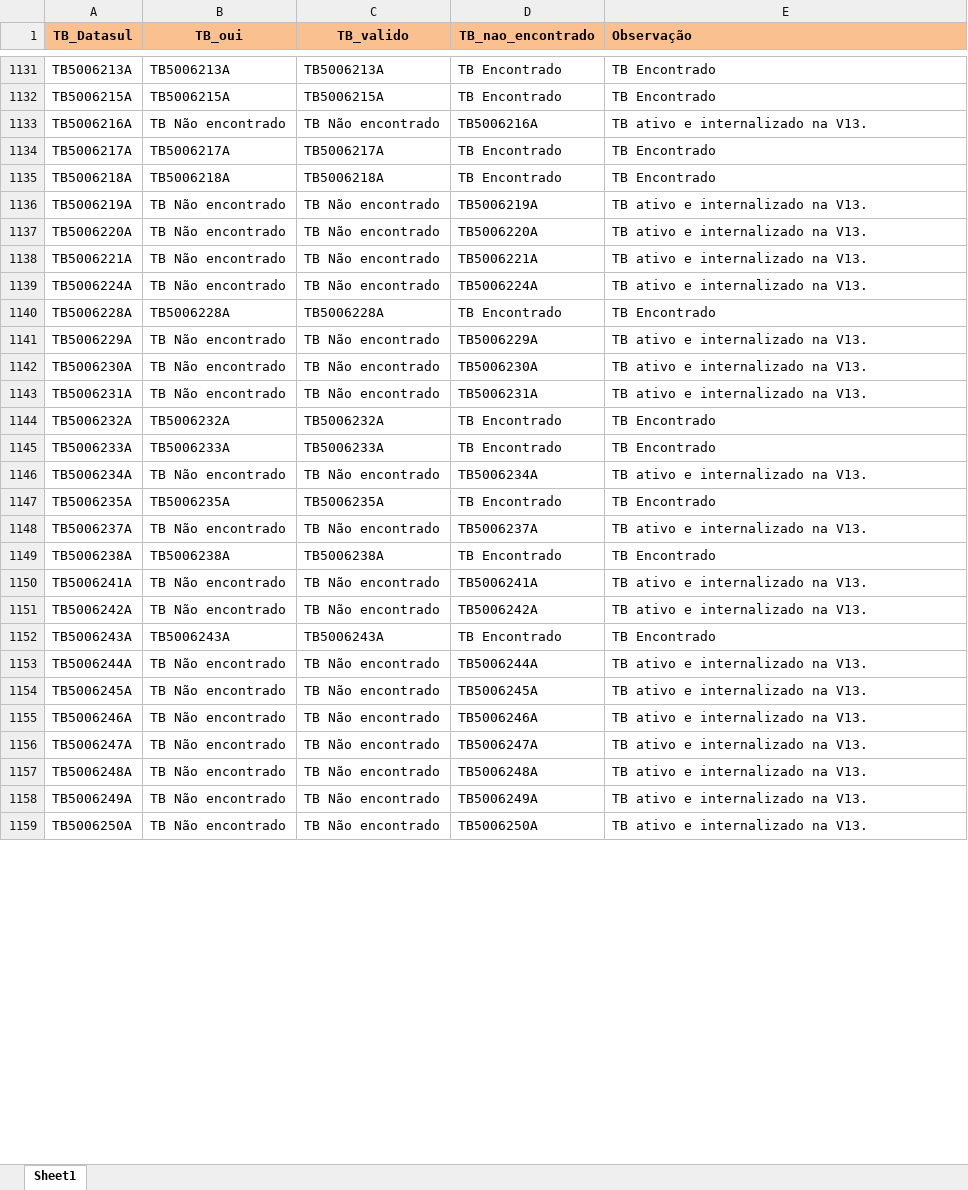
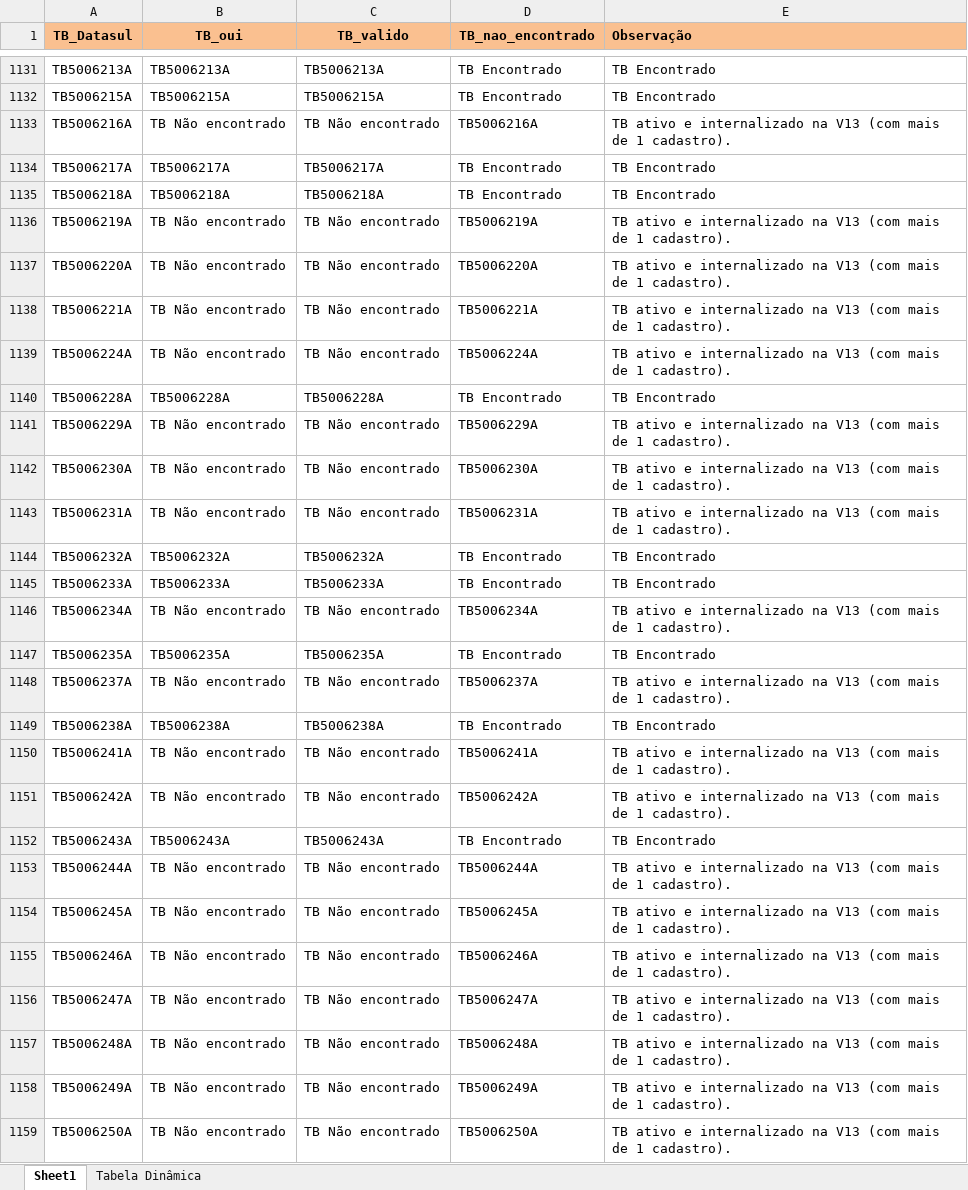
Before and after one commit to LucasVeras0812/python_pandas, an Excel workbook: conferencia_tbs_organizada.xlsx, sheet Sheet1, drawn as a sheet; only a part is shown, gaps mark what is left out; values as stored, in another font and other column widths than the file's, no borders; the diff covers the shown part only; the diff names each change by its address in the sheet, - before the commit and + after, or states it on an @@ line.

Commit message:
dinamic table in sheet

```diff
--- a/conferencia_tbs_organizada.xlsx (sheet Sheet1)
+++ b/conferencia_tbs_organizada.xlsx (sheet Sheet1)
+sheet tab: Tabela Dinâmica
-E1133 (Observação): TB ativo e internalizado na V13.
+E1133 (Observação): TB ativo e internalizado na V13 (com mais de 1 cadastro).
-E1136:E1139 (Observação): TB ativo e internalizado na V13.
+E1136:E1139 (Observação): TB ativo e internalizado na V13 (com mais de 1 cadastro).
-E1141:E1143 (Observação): TB ativo e internalizado na V13.
+E1141:E1143 (Observação): TB ativo e internalizado na V13 (com mais de 1 cadastro).
-E1146 (Observação): TB ativo e internalizado na V13.
+E1146 (Observação): TB ativo e internalizado na V13 (com mais de 1 cadastro).
-E1148 (Observação): TB ativo e internalizado na V13.
+E1148 (Observação): TB ativo e internalizado na V13 (com mais de 1 cadastro).
-E1150:E1151 (Observação): TB ativo e internalizado na V13.
+E1150:E1151 (Observação): TB ativo e internalizado na V13 (com mais de 1 cadastro).
-E1153:E1159 (Observação): TB ativo e internalizado na V13.
+E1153:E1159 (Observação): TB ativo e internalizado na V13 (com mais de 1 cadastro).
```
Also changed, not shown: 64 edited cells elsewhere in this sheet.
